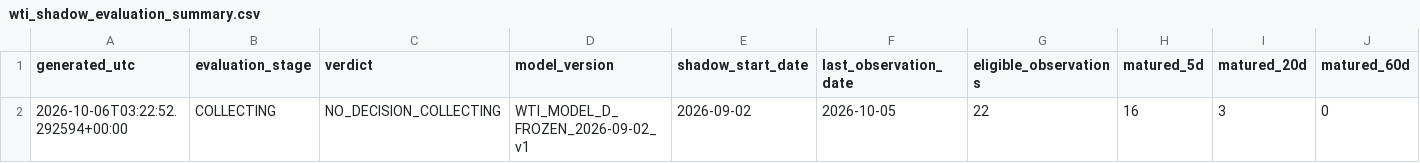
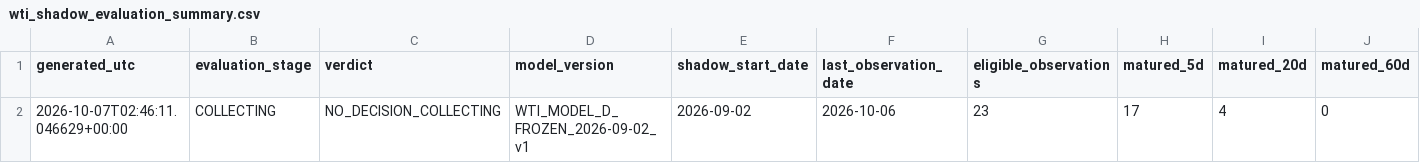
Before and after one commit to bolzp85-gif/regime_backtest, a CSV file: shadow_logs/wti_shadow_evaluation_summary.csv, drawn as a sheet; only a part is shown; removed rows and columns are numbered as before the commit, all else as after; rows hold the shown columns only; the diff names each change by its address in the sheet, - before the commit and + after, or states it on an @@ line.

```diff
--- a/shadow_logs/wti_shadow_evaluation_summary.csv
+++ b/shadow_logs/wti_shadow_evaluation_summary.csv
-row 2: 2026-10-06T03:22:52.292594+00:00 | COLLECTING | NO_DECISION_COLLECTING | WTI_MODEL_D_FROZEN_2026-09-02_v1 | 2026-09-02 | 2026-10-05 | 22 | 16 | 3 | 0
+row 2: 2026-10-07T02:46:11.046629+00:00 | COLLECTING | NO_DECISION_COLLECTING | WTI_MODEL_D_FROZEN_2026-09-02_v1 | 2026-09-02 | 2026-10-06 | 23 | 17 | 4 | 0
```
Also changed, not shown: shadow_logs/wti_shadow_evaluation_history.csv, shadow_logs/wti_shadow_gate.csv, 4 other files.
